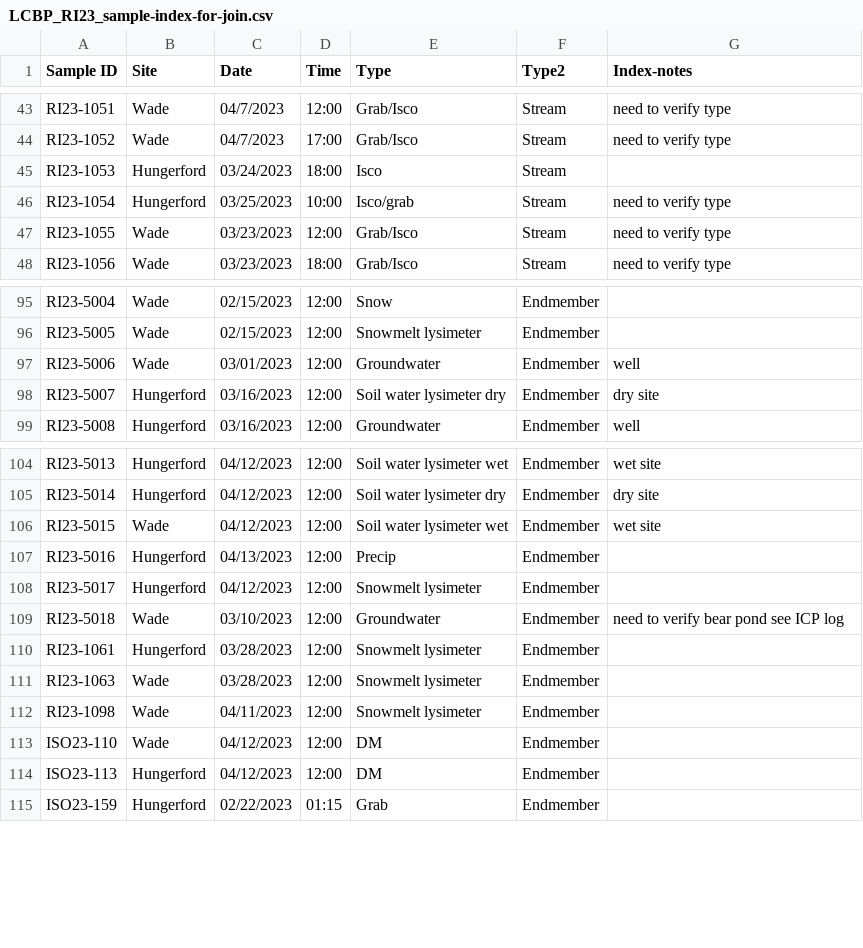
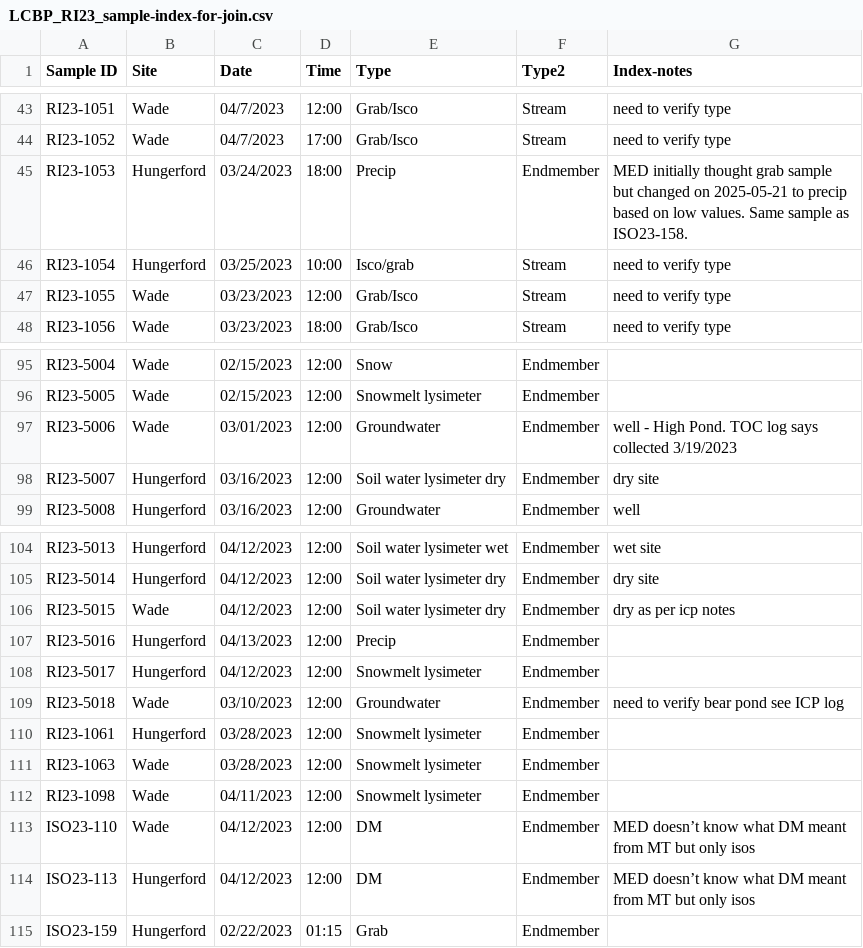
Before and after one commit to MeganEDuffy/EMMA, a CSV file: isco_metadata/LCBP_RI_sample_index/LCBP_RI23_sample-index-for-join.csv, drawn as a sheet; only a part is shown, gaps mark what is left out.

Commit message:
added ri23 toc for join and fixed an issue with wade wet and dry lysimeter labels in join index

```diff
--- a/isco_metadata/LCBP_RI_sample_index/LCBP_RI23_sample-index-for-join.csv
+++ b/isco_metadata/LCBP_RI_sample_index/LCBP_RI23_sample-index-for-join.csv
@@ -44,3 +44,3 @@ RI23-1051,Wade,04/7/2023,12:00,Grab/Isco,Stream,need to verify type
 RI23-1052,Wade,04/7/2023,17:00,Grab/Isco,Stream,need to verify type
-RI23-1053,Hungerford,03/24/2023,18:00,Isco,Stream,
+RI23-1053,Hungerford,03/24/2023,18:00,Precip,Endmember,MED initially thought grab sample but changed on 2025-05-21 to precip based on low values. Same sample as ISO23-158.
 RI23-1054,Hungerford,03/25/2023,10:00,Isco/grab,Stream,need to verify type
@@ -96,3 +96,3 @@ RI23-5004,Wade,02/15/2023,12:00,Snow,Endmember,
 RI23-5005,Wade,02/15/2023,12:00,Snowmelt lysimeter,Endmember,
-RI23-5006,Wade,03/01/2023,12:00,Groundwater,Endmember,well
+RI23-5006,Wade,03/01/2023,12:00,Groundwater,Endmember,well - High Pond. TOC log says collected 3/19/2023
 RI23-5007,Hungerford,03/16/2023,12:00,Soil water lysimeter dry,Endmember,dry site
@@ -105,3 +105,3 @@ RI23-5013,Hungerford,04/12/2023,12:00,Soil water lysimeter wet,Endmember,wet sit
 RI23-5014,Hungerford,04/12/2023,12:00,Soil water lysimeter dry,Endmember,dry site
-RI23-5015,Wade,04/12/2023,12:00,Soil water lysimeter wet,Endmember,wet site
+RI23-5015,Wade,04/12/2023,12:00,Soil water lysimeter dry,Endmember,dry as per icp notes
 RI23-5016,Hungerford,04/13/2023,12:00,Precip,Endmember,
@@ -112,4 +112,4 @@ RI23-1063,Wade,03/28/2023,12:00,Snowmelt lysimeter,Endmember,
 RI23-1098,Wade,04/11/2023,12:00,Snowmelt lysimeter,Endmember,
-ISO23-110,Wade,04/12/2023,12:00,DM,Endmember,
-ISO23-113,Hungerford,04/12/2023,12:00,DM,Endmember,
+ISO23-110,Wade,04/12/2023,12:00,DM,Endmember,MED doesn’t know what DM meant from MT but only isos
+ISO23-113,Hungerford,04/12/2023,12:00,DM,Endmember,MED doesn’t know what DM meant from MT but only isos
 ISO23-159,Hungerford,02/22/2023,01:15,Grab,Endmember,
```
Also changed, not shown: 4 other files.
